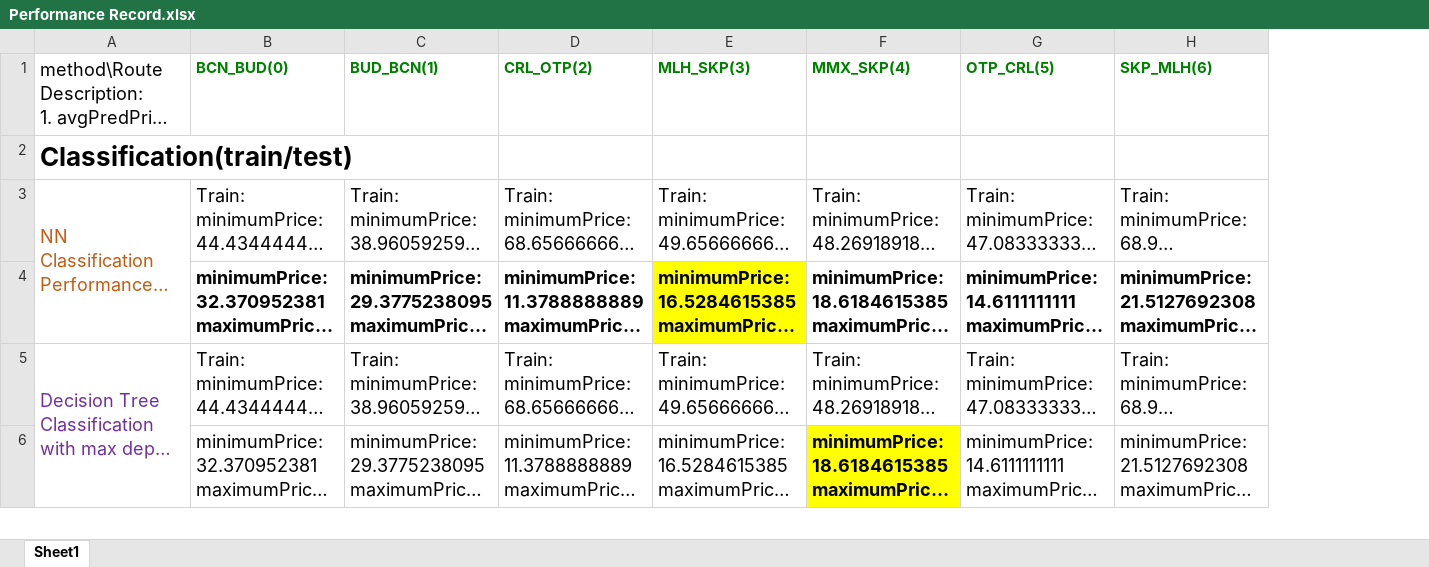
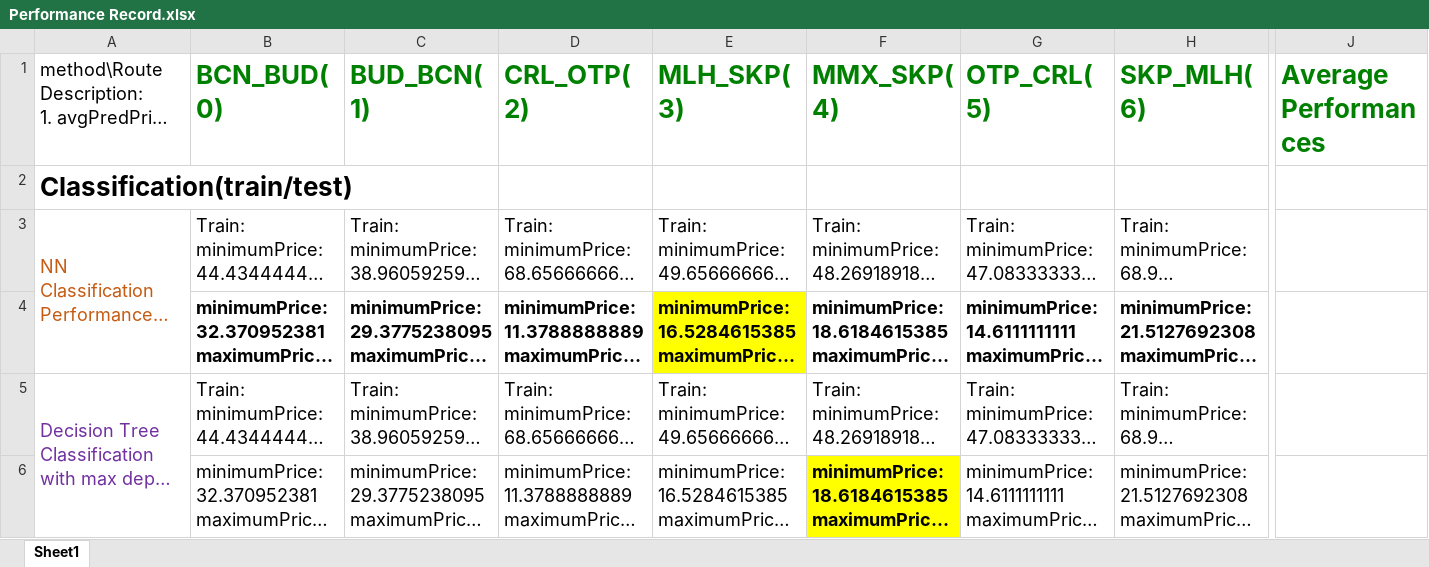
Before and after one commit to junlulocky/AirTicketPredicting, an Excel workbook: Performance Record.xlsx, sheet Sheet1, drawn as a sheet; only a part is shown, gaps mark what is left out; long unchanged cells end in …; values as stored, in another font and other column widths than the file's, no borders; the diff covers the shown part only; the diff names each change by its address in the sheet, - before the commit and + after, or states it on an @@ line.

```diff
--- a/Performance Record.xlsx (sheet Sheet1)
+++ b/Performance Record.xlsx (sheet Sheet1)
+column J (Average Performances), empty
@@ B1:H1 text size: larger @@
```
Also changed, not shown: 2 added rows, 40 edited cells, cell formats and merged cells elsewhere in this sheet, 7 other files.
